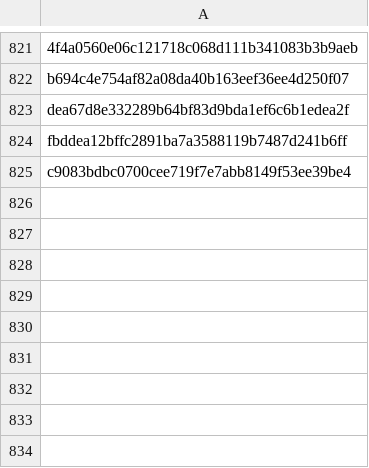
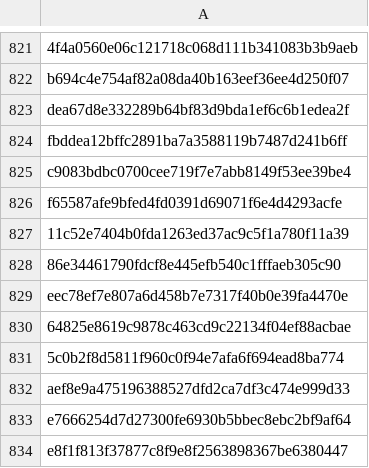
Before and after one commit to RozennKwon/hospital-crawler-qa-automation, a CSV file: top-hospitals/seen_posts.csv, drawn as a sheet; only a part is shown, gaps mark what is left out; the diff names each change by its address in the sheet, - before the commit and + after, or states it on an @@ line.

```diff
--- a/top-hospitals/seen_posts.csv
+++ b/top-hospitals/seen_posts.csv
+row 826: f65587afe9bfed4fd0391d69071f6e4d4293acfe
+row 827: 11c52e7404b0fda1263ed37ac9c5f1a780f11a39
+row 828: 86e34461790fdcf8e445efb540c1fffaeb305c90
+row 829: eec78ef7e807a6d458b7e7317f40b0e39fa4470e
+row 830: 64825e8619c9878c463cd9c22134f04ef88acbae
+row 831: 5c0b2f8d5811f960c0f94e7afa6f694ead8ba774
+row 832: aef8e9a475196388527dfd2ca7df3c474e999d33
+row 833: e7666254d7d27300fe6930b5bbec8ebc2bf9af64
+row 834: e8f1f813f37877c8f9e8f2563898367be6380447
```
